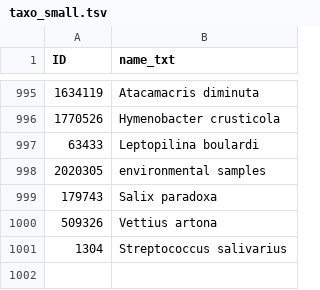
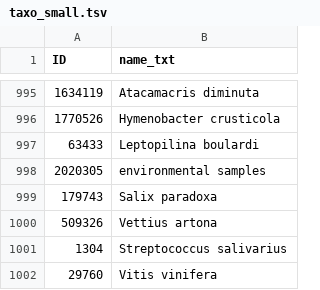
Before and after one commit to IFB-ElixirFr/omicsBroker, a TSV file: inst/application/data/taxo_small.tsv, drawn as a sheet; only a part is shown, gaps mark what is left out.

```diff
--- a/inst/application/data/taxo_small.tsv
+++ b/inst/application/data/taxo_small.tsv
@@ -1001 +1001,2 @@ ID	name_txt
 1304	Streptococcus salivarius
+29760	Vitis vinifera
```
Also changed, not shown: 2 other files.
